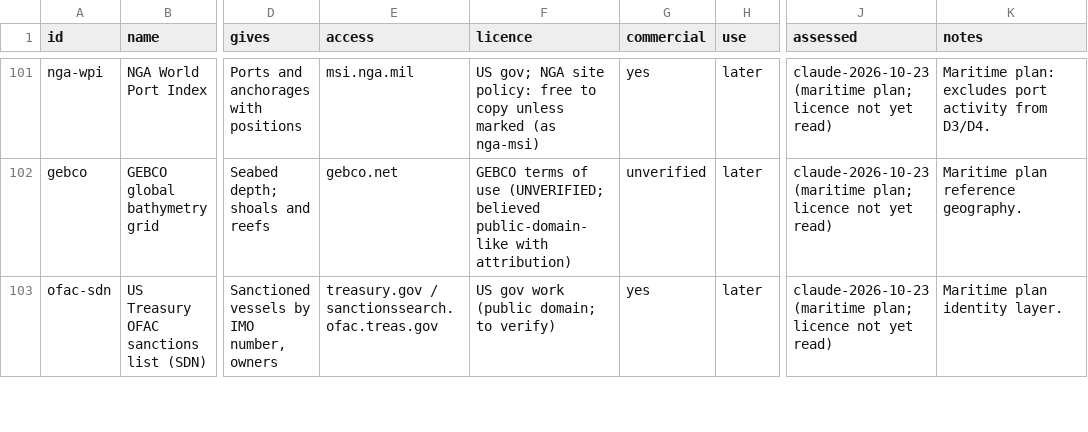
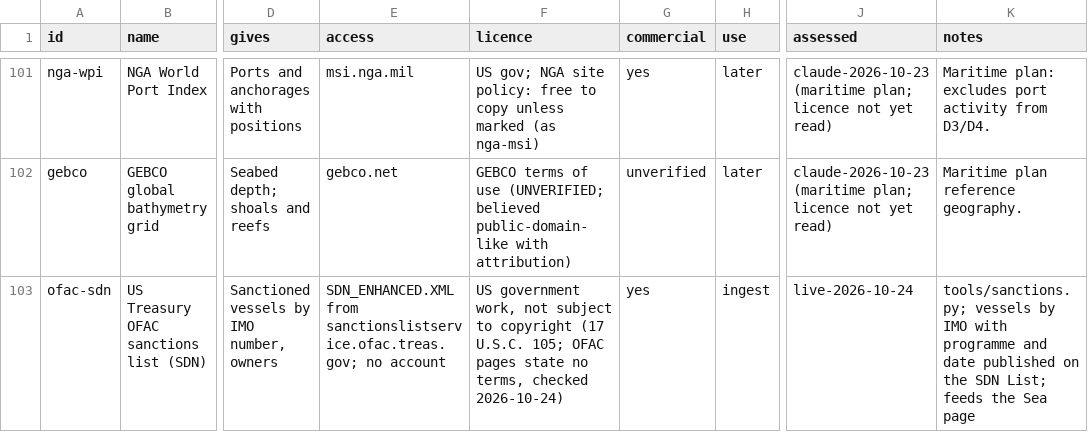
Before and after one commit to metacog-osint/noise-floor, a CSV file: registry/sources.csv, drawn as a sheet; only a part is shown, gaps mark what is left out; the diff covers the shown part only; the diff names each change by its address in the sheet, - before the commit and + after, or states it on an @@ line.

```diff
--- a/registry/sources.csv
+++ b/registry/sources.csv
-E103 (access): treasury.gov / sanctionssearch.ofac.treas.gov
+E103 (access): SDN_ENHANCED.XML from sanctionslistservice.ofac.treas.gov; no account
-F103 (licence): US gov work (public domain; to verify)
+F103 (licence): US government work, not subject to copyright (17 U.S.C. 105; OFAC pages state no terms, checked 2026-10-24)
-H103 (use): later
+H103 (use): ingest
-J103 (assessed): claude-2026-10-23 (maritime plan; licence not yet read)
+J103 (assessed): live-2026-10-24
-K103 (notes): Maritime plan identity layer.
+K103 (notes): tools/sanctions.py; vessels by IMO with programme and date published on the SDN List; feeds the Sea page
```
Also changed, not shown: 1 added row and 7 edited cells elsewhere in this file, 24 other files.
